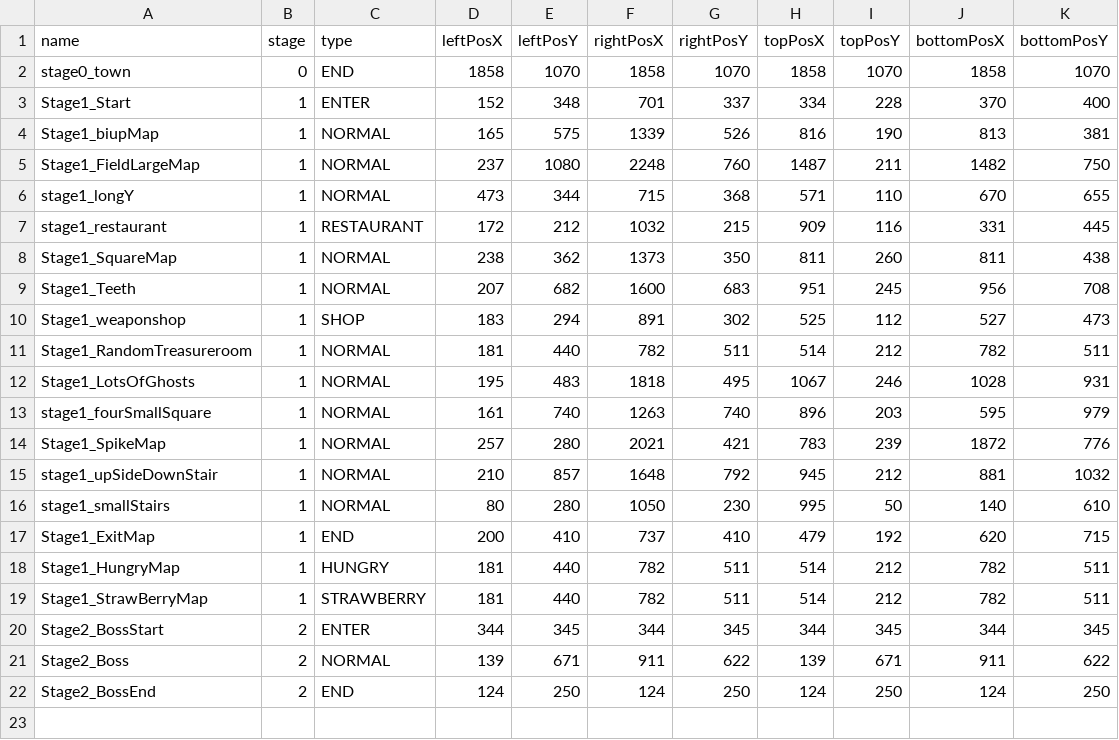
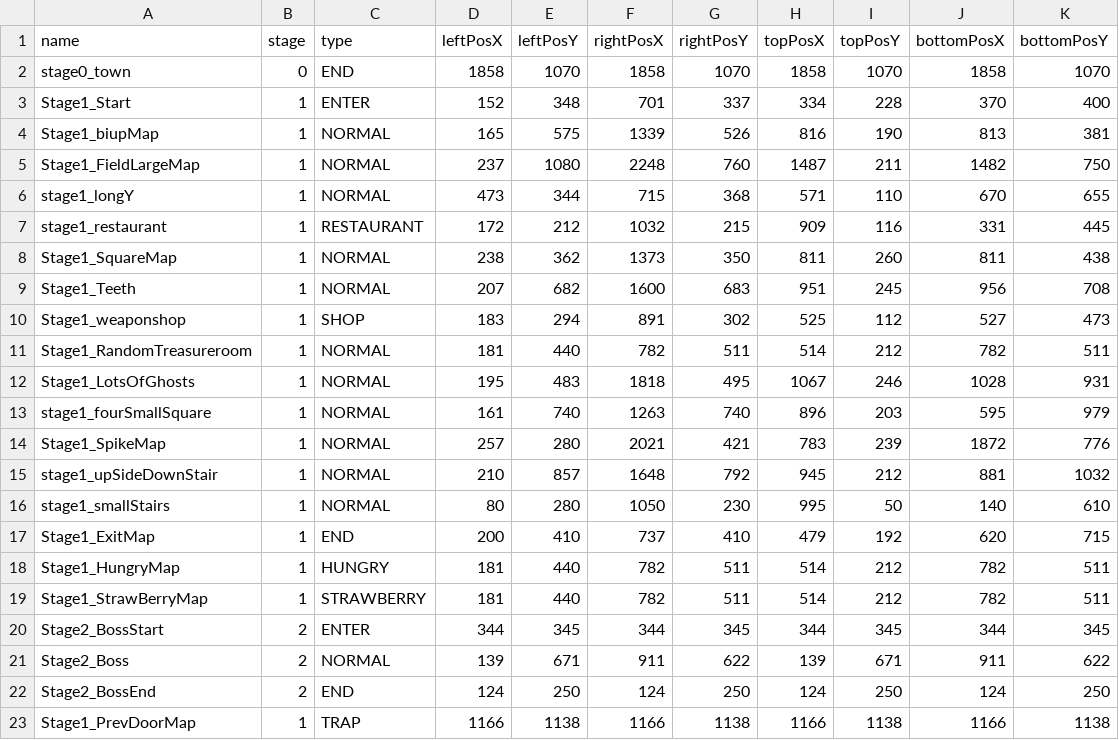
Before and after one commit to kimgyuchang/Dungreed_PortPolio, a CSV file: TeamDun/WindowAPI/Data/Maps.csv, drawn as a sheet.

Commit message:
Add Position Mover Door / 특성창 편의성 / ESC 닫기 추가

```diff
--- a/TeamDun/WindowAPI/Data/Maps.csv
+++ b/TeamDun/WindowAPI/Data/Maps.csv
@@ -22 +22,2 @@ Stage2_Boss,2,NORMAL,139,671,911,622,139,671,911,622
 Stage2_BossEnd,2,END,124,250,124,250,124,250,124,250
+Stage1_PrevDoorMap,1,TRAP,1166,1138,1166,1138,1166,1138,1166,1138
```
Also changed, not shown: TeamDun/WindowAPI/Data/MapObjectData.csv, TeamDun/WindowAPI/Data/ObjectData.csv, 20 other files.
